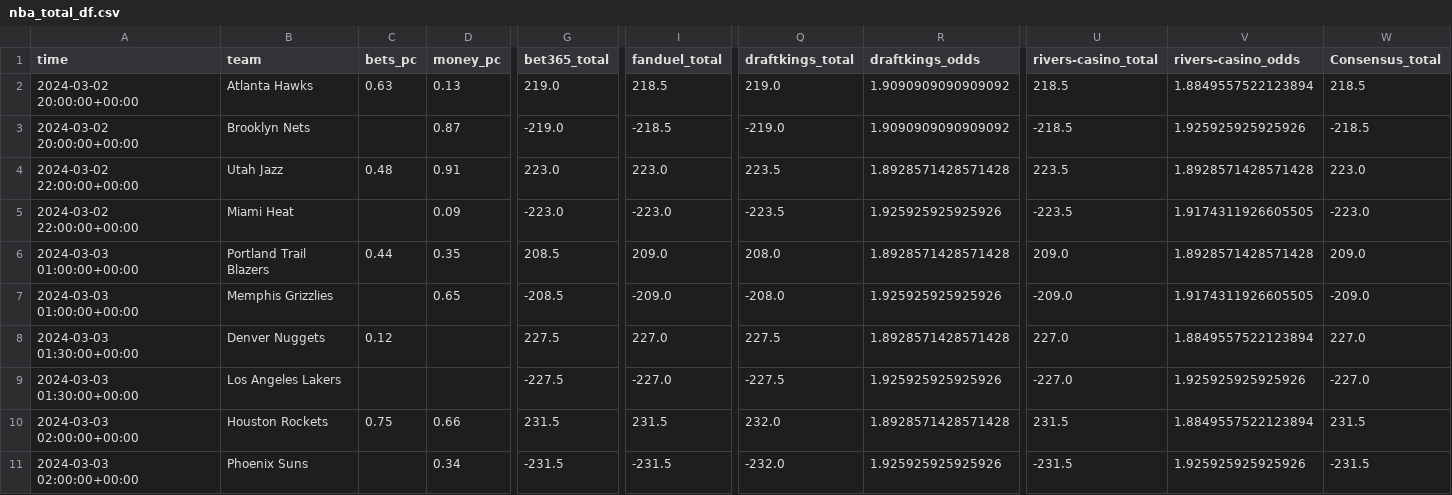
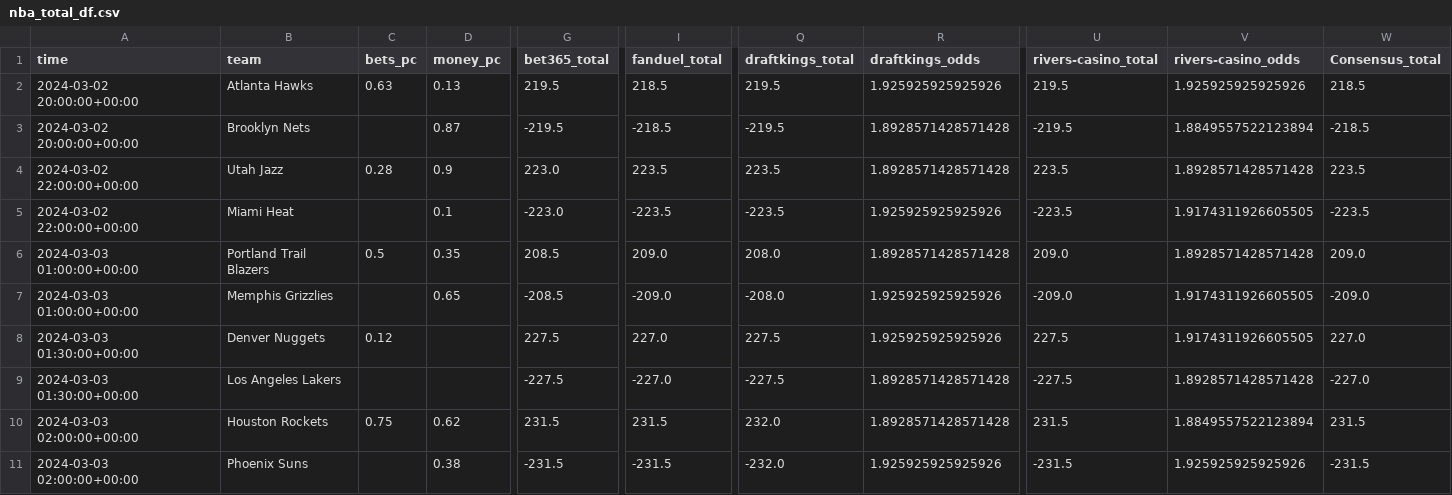
Before and after one commit to Donalcon/reverse_line_movement, a CSV file: nba_total_df.csv, drawn as a sheet; only a part is shown, gaps mark what is left out; the diff covers the shown part only; the diff names each change by its address in the sheet, - before the commit and + after, or states it on an @@ line.

```diff
--- a/nba_total_df.csv
+++ b/nba_total_df.csv
-G2 (bet365_total): 219.0
+G2 (bet365_total): 219.5
-Q2 (draftkings_total): 219.0
+Q2 (draftkings_total): 219.5
-R2 (draftkings_odds): 1.9090909090909092
+R2 (draftkings_odds): 1.925925925925926
-U2 (rivers-casino_total): 218.5
+U2 (rivers-casino_total): 219.5
-V2 (rivers-casino_odds): 1.8849557522123894
+V2 (rivers-casino_odds): 1.925925925925926
-G3 (bet365_total): -219.0
+G3 (bet365_total): -219.5
-Q3 (draftkings_total): -219.0
+Q3 (draftkings_total): -219.5
-R3 (draftkings_odds): 1.9090909090909092
+R3 (draftkings_odds): 1.8928571428571428
-U3 (rivers-casino_total): -218.5
+U3 (rivers-casino_total): -219.5
-V3 (rivers-casino_odds): 1.925925925925926
+V3 (rivers-casino_odds): 1.8849557522123894
-C4 (bets_pc): 0.48
+C4 (bets_pc): 0.28
-D4 (money_pc): 0.91
+D4 (money_pc): 0.9
-I4 (fanduel_total): 223.0
+I4 (fanduel_total): 223.5
-W4 (Consensus_total): 223.0
+W4 (Consensus_total): 223.5
-D5 (money_pc): 0.09
+D5 (money_pc): 0.1
-I5 (fanduel_total): -223.0
+I5 (fanduel_total): -223.5
-W5 (Consensus_total): -223.0
+W5 (Consensus_total): -223.5
-C6 (bets_pc): 0.44
+C6 (bets_pc): 0.5
-R8 (draftkings_odds): 1.8928571428571428
+R8 (draftkings_odds): 1.925925925925926
-U8 (rivers-casino_total): 227.0
+U8 (rivers-casino_total): 227.5
-V8 (rivers-casino_odds): 1.8849557522123894
+V8 (rivers-casino_odds): 1.9174311926605505
-R9 (draftkings_odds): 1.925925925925926
+R9 (draftkings_odds): 1.8928571428571428
-U9 (rivers-casino_total): -227.0
+U9 (rivers-casino_total): -227.5
-V9 (rivers-casino_odds): 1.925925925925926
+V9 (rivers-casino_odds): 1.8928571428571428
-D10 (money_pc): 0.66
+D10 (money_pc): 0.62
-D11 (money_pc): 0.34
+D11 (money_pc): 0.38
```
Also changed, not shown: 4 edited cells elsewhere in this file, nba_spread_df.csv.
